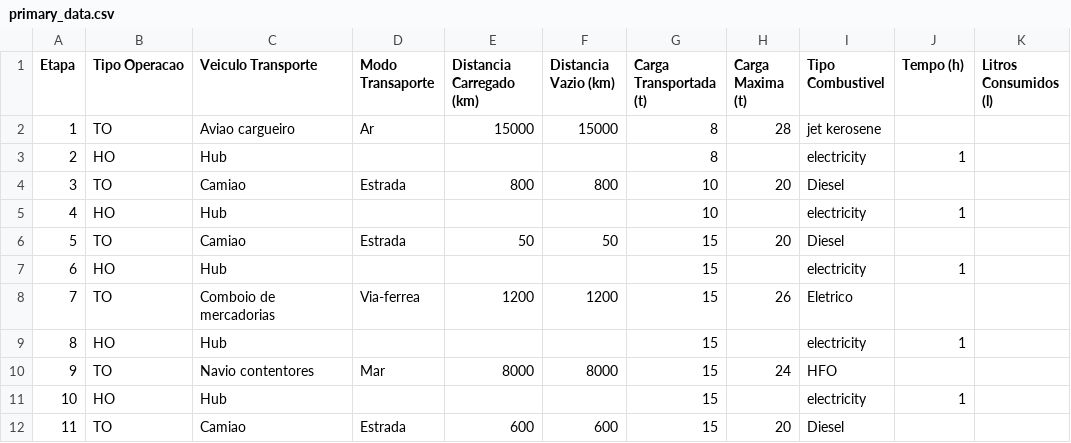
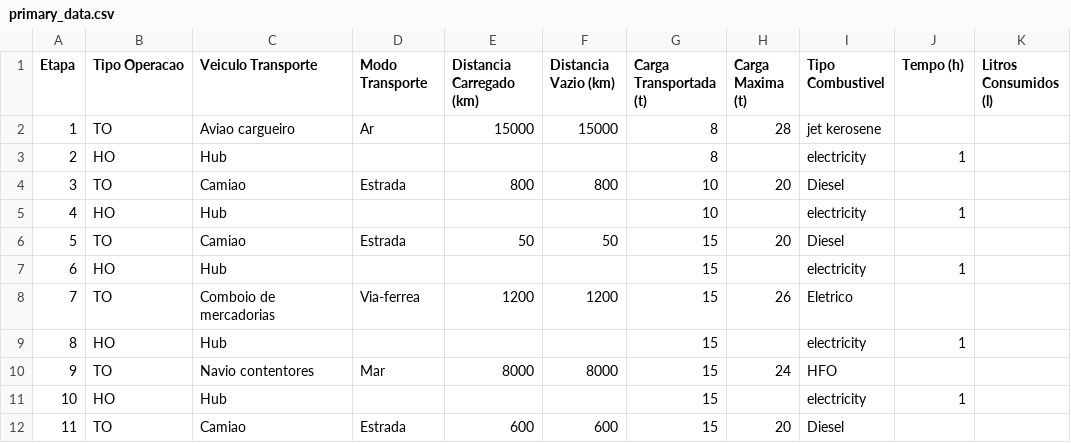
Before and after one commit to brunojlcarvalho/WtwTransportCalculator, a CSV file: app/src/main/resources/primary_data.csv, drawn as a sheet; only a part is shown; the diff names each change by its address in the sheet, - before the commit and + after, or states it on an @@ line.

Commit message:
refactor(PrimaryParser): Added PrimaryHeaderParser

```diff
--- a/app/src/main/resources/primary_data.csv
+++ b/app/src/main/resources/primary_data.csv
-D1: Modo Transaporte
+D1: Modo Transporte
```
Also changed, not shown: 8 other files.
